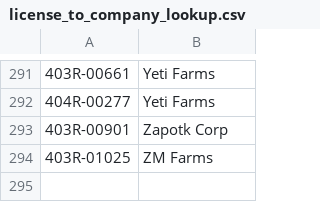
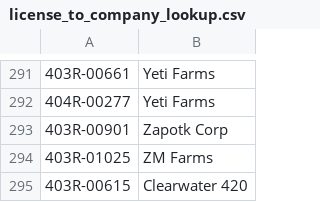
Before and after one commit to cheryl-thelongenchanter/pdf-labtest-extractor, a CSV file: license_to_company_lookup.csv, drawn as a sheet; only a part is shown, gaps mark what is left out; the diff names each change by its address in the sheet, - before the commit and + after, or states it on an @@ line.

Commit message:
added clearwater 420

```diff
--- a/license_to_company_lookup.csv
+++ b/license_to_company_lookup.csv
+row 295: 403R-00615 | Clearwater 420
```
